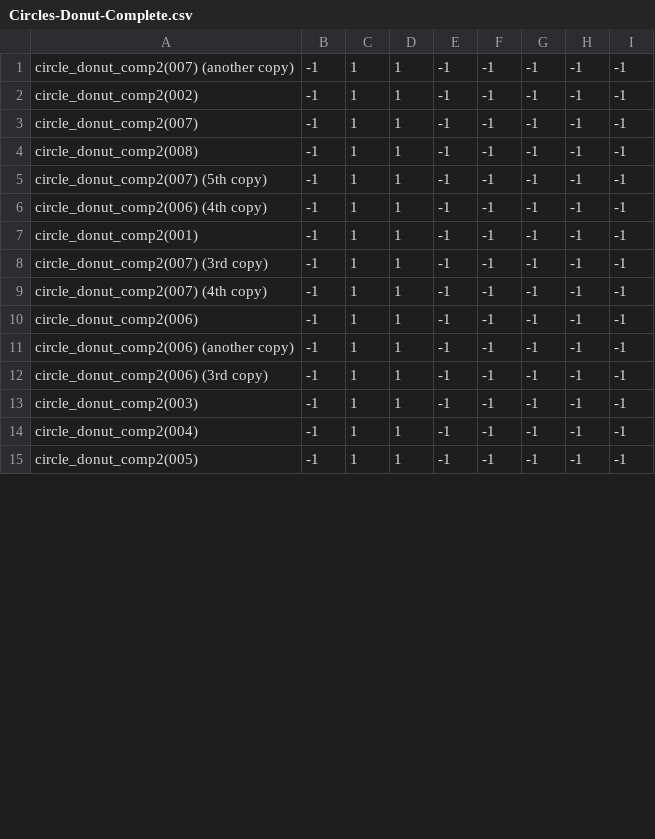
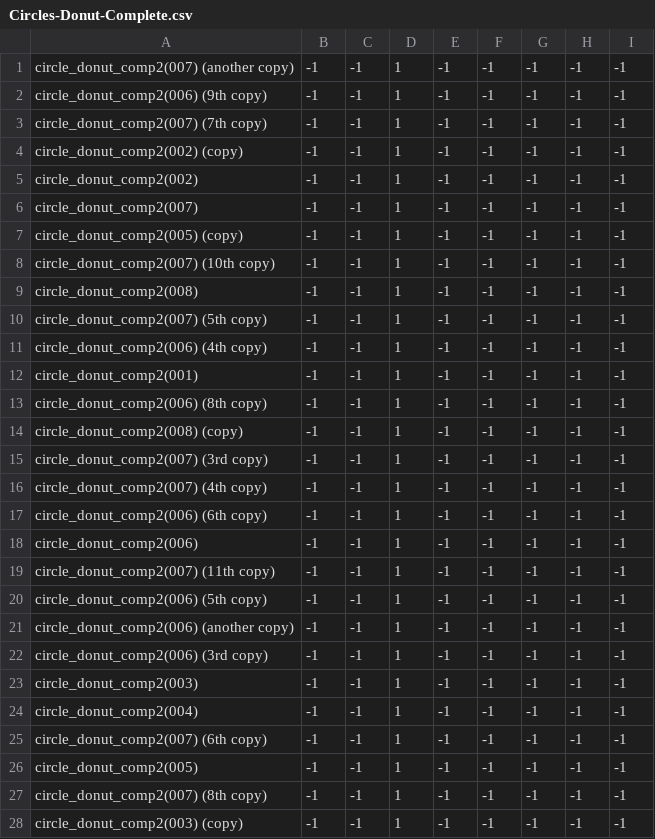
Before and after one commit to theunknowner/NN3-Donut, a CSV file: NN3-Donut/Training/Labels/Circles-Donut-Complete.csv, drawn as a sheet; only a part is shown; the diff covers the shown part only.

```diff
--- a/NN3-Donut/Training/Labels/Circles-Donut-Complete.csv
+++ b/NN3-Donut/Training/Labels/Circles-Donut-Complete.csv
@@ -1,15 +1,28 @@
-circle_donut_comp2(007) (another copy),-1,1,1,-1,-1,-1,-1,-1
-circle_donut_comp2(002),-1,1,1,-1,-1,-1,-1,-1
-circle_donut_comp2(007),-1,1,1,-1,-1,-1,-1,-1
-circle_donut_comp2(008),-1,1,1,-1,-1,-1,-1,-1
-circle_donut_comp2(007) (5th copy),-1,1,1,-1,-1,-1,-1,-1
-circle_donut_comp2(006) (4th copy),-1,1,1,-1,-1,-1,-1,-1
-circle_donut_comp2(001),-1,1,1,-1,-1,-1,-1,-1
-circle_donut_comp2(007) (3rd copy),-1,1,1,-1,-1,-1,-1,-1
-circle_donut_comp2(007) (4th copy),-1,1,1,-1,-1,-1,-1,-1
-circle_donut_comp2(006),-1,1,1,-1,-1,-1,-1,-1
-circle_donut_comp2(006) (another copy),-1,1,1,-1,-1,-1,-1,-1
-circle_donut_comp2(006) (3rd copy),-1,1,1,-1,-1,-1,-1,-1
-circle_donut_comp2(003),-1,1,1,-1,-1,-1,-1,-1
-circle_donut_comp2(004),-1,1,1,-1,-1,-1,-1,-1
-circle_donut_comp2(005),-1,1,1,-1,-1,-1,-1,-1
+circle_donut_comp2(007) (another copy),-1,-1,1,-1,-1,-1,-1,-1
+circle_donut_comp2(006) (9th copy),-1,-1,1,-1,-1,-1,-1,-1
+circle_donut_comp2(007) (7th copy),-1,-1,1,-1,-1,-1,-1,-1
+circle_donut_comp2(002) (copy),-1,-1,1,-1,-1,-1,-1,-1
+circle_donut_comp2(002),-1,-1,1,-1,-1,-1,-1,-1
+circle_donut_comp2(007),-1,-1,1,-1,-1,-1,-1,-1
+circle_donut_comp2(005) (copy),-1,-1,1,-1,-1,-1,-1,-1
+circle_donut_comp2(007) (10th copy),-1,-1,1,-1,-1,-1,-1,-1
+circle_donut_comp2(008),-1,-1,1,-1,-1,-1,-1,-1
+circle_donut_comp2(007) (5th copy),-1,-1,1,-1,-1,-1,-1,-1
+circle_donut_comp2(006) (4th copy),-1,-1,1,-1,-1,-1,-1,-1
+circle_donut_comp2(001),-1,-1,1,-1,-1,-1,-1,-1
+circle_donut_comp2(006) (8th copy),-1,-1,1,-1,-1,-1,-1,-1
+circle_donut_comp2(008) (copy),-1,-1,1,-1,-1,-1,-1,-1
+circle_donut_comp2(007) (3rd copy),-1,-1,1,-1,-1,-1,-1,-1
+circle_donut_comp2(007) (4th copy),-1,-1,1,-1,-1,-1,-1,-1
+circle_donut_comp2(006) (6th copy),-1,-1,1,-1,-1,-1,-1,-1
+circle_donut_comp2(006),-1,-1,1,-1,-1,-1,-1,-1
+circle_donut_comp2(007) (11th copy),-1,-1,1,-1,-1,-1,-1,-1
+circle_donut_comp2(006) (5th copy),-1,-1,1,-1,-1,-1,-1,-1
+circle_donut_comp2(006) (another copy),-1,-1,1,-1,-1,-1,-1,-1
+circle_donut_comp2(006) (3rd copy),-1,-1,1,-1,-1,-1,-1,-1
+circle_donut_comp2(003),-1,-1,1,-1,-1,-1,-1,-1
+circle_donut_comp2(004),-1,-1,1,-1,-1,-1,-1,-1
+circle_donut_comp2(007) (6th copy),-1,-1,1,-1,-1,-1,-1,-1
+circle_donut_comp2(005),-1,-1,1,-1,-1,-1,-1,-1
+circle_donut_comp2(007) (8th copy),-1,-1,1,-1,-1,-1,-1,-1
+circle_donut_comp2(003) (copy),-1,-1,1,-1,-1,-1,-1,-1
```
Also changed, not shown: 4 added rows and 2 edited cells elsewhere in this file, NN3-Donut/Training/Labels/Circles-Donut-Incomplete.csv, 37 other files.
